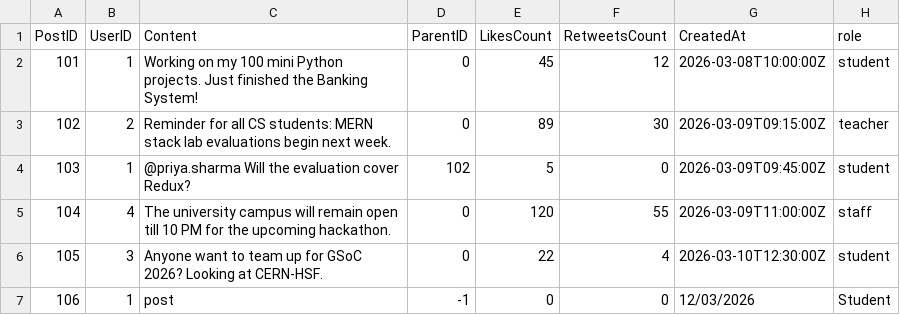
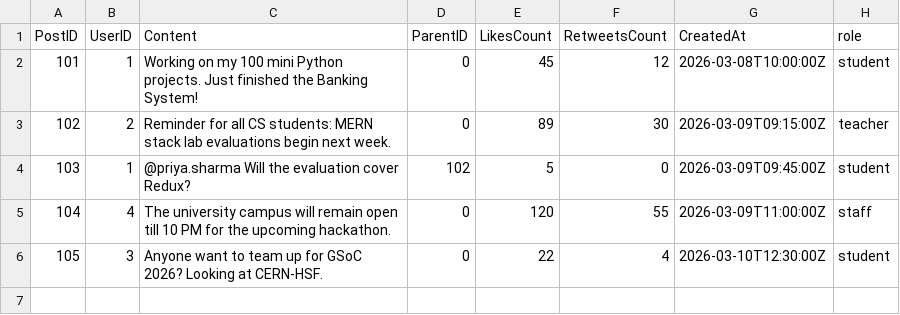
Before and after one commit to adixyaxo/x-ncu, a CSV file: build/database/posts.csv, drawn as a sheet.

Commit message:
fixed posts and updated database

```diff
--- a/build/database/posts.csv
+++ b/build/database/posts.csv
@@ -6,2 +6 @@ PostID,UserID,Content,ParentID,LikesCount,RetweetsCount,CreatedAt,role
 105,3,Anyone want to team up for GSoC 2026? Looking at CERN-HSF.,0,22,4,2026-03-10T12:30:00Z,student
-106,1,post,-1,0,0,12/03/2026,Student
```
Also changed, not shown: build/database/users.csv, database/users.csv, 4 other files.
